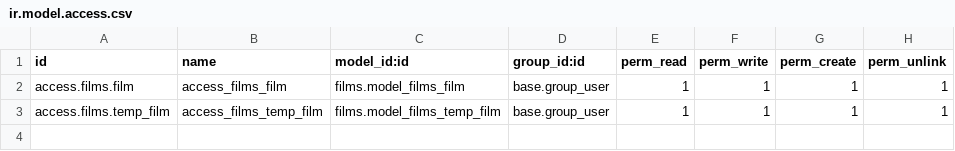
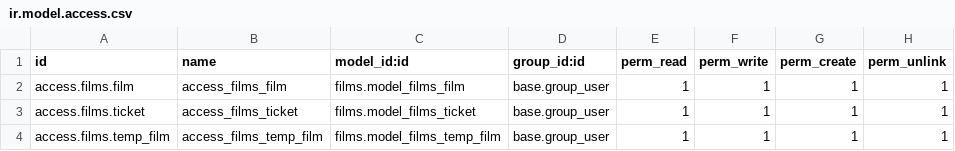
Before and after one commit to MeshkovD/odoo_test_task, a CSV file: films/security/ir.model.access.csv, drawn as a sheet; the diff names each change by its address in the sheet, - before the commit and + after, or states it on an @@ line.

Commit message:
Added permissions for tickets

```diff
--- a/films/security/ir.model.access.csv
+++ b/films/security/ir.model.access.csv
+row 3: access.films.ticket | access_films_ticket | films.model_films_ticket | base.group_user | 1 | 1 | 1 | 1
```
